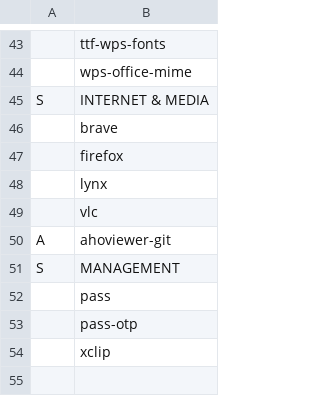
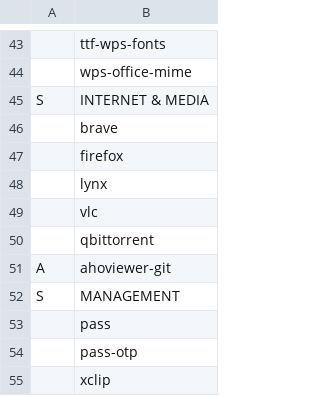
Before and after one commit to NiklasFeurstein/firex, a CSV file: programs.csv, drawn as a sheet; only a part is shown, gaps mark what is left out.

```diff
--- a/programs.csv
+++ b/programs.csv
@@ -49,2 +49,3 @@ S;INTERNET & MEDIA
 ;vlc
+;qbittorrent
 A;ahoviewer-git
```
Also changed, not shown: 1 other file.
